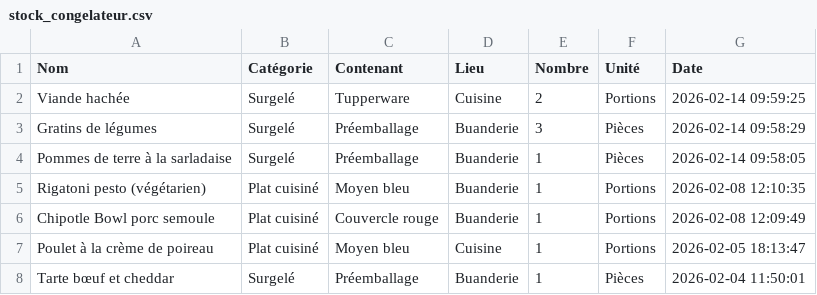
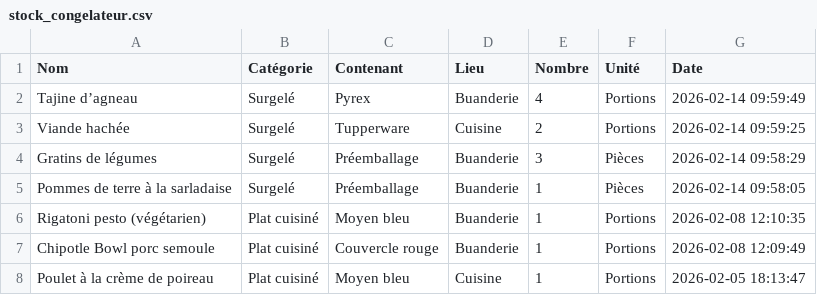
Before and after one commit to stephane0254-png/Congelateurs, a CSV file: stock_congelateur.csv, drawn as a sheet; only a part is shown; the shorter side is filled out with more unchanged rows; the diff names each change by its address in the sheet, - before the commit and + after, or states it on an @@ line.

Commit message:
Ajout Tajine d’agneau

```diff
--- a/stock_congelateur.csv
+++ b/stock_congelateur.csv
+row 2: Tajine d’agneau | Surgelé | Pyrex | Buanderie | 4 | Portions | 2026-02-14 09:59:49
```
